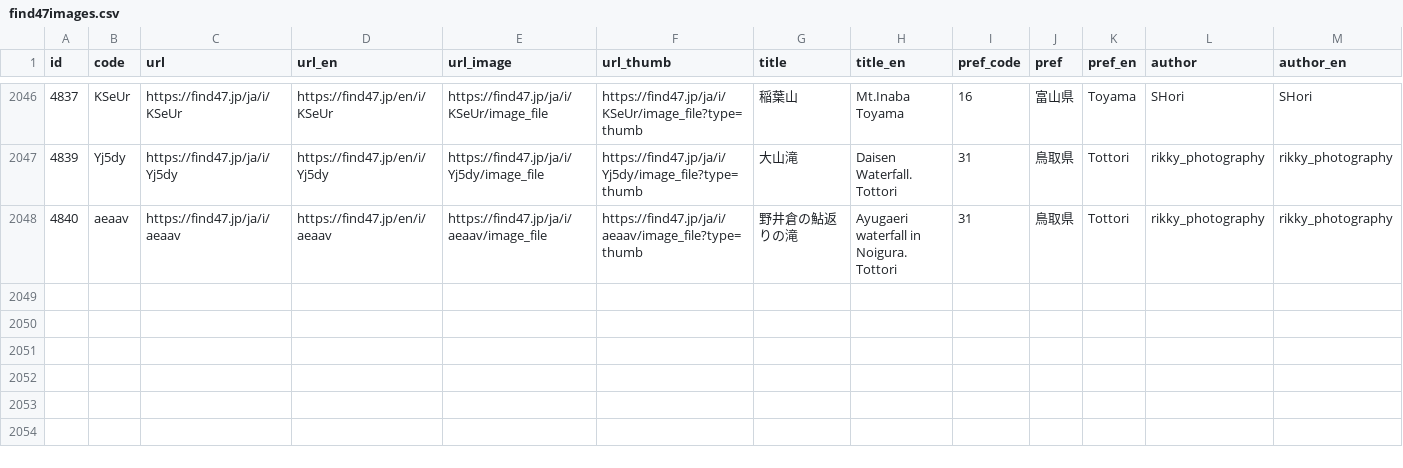
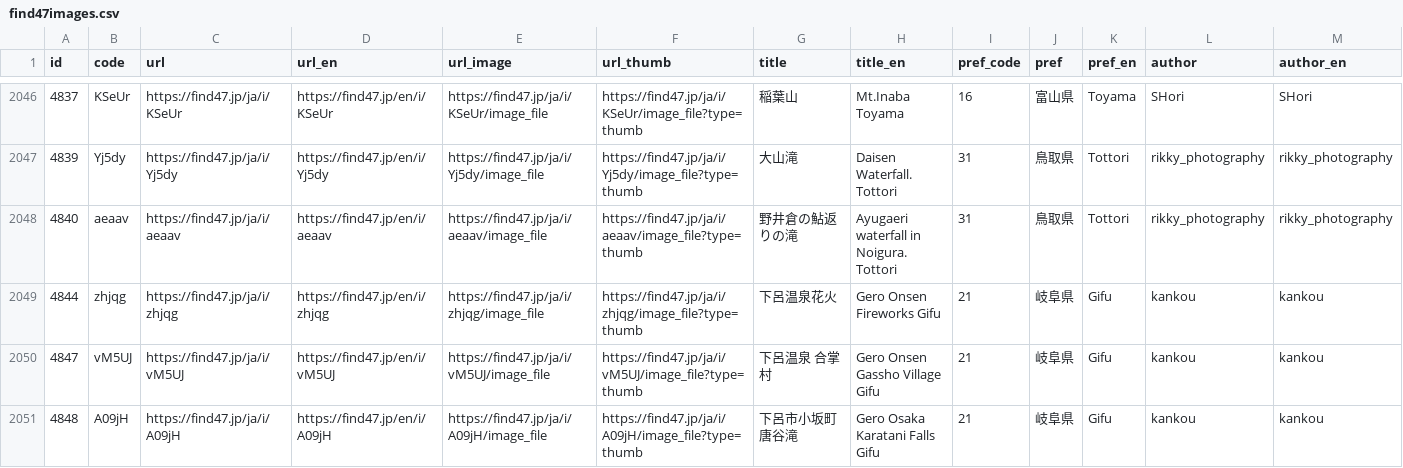
Before and after one commit to code4fukui/find47, a CSV file: find47images.csv, drawn as a sheet; only a part is shown, gaps mark what is left out; rows hold the shown columns only; the diff names each change by its address in the sheet, - before the commit and + after, or states it on an @@ line.

Commit message:
update data

```diff
--- a/find47images.csv
+++ b/find47images.csv
+row 2049: 4844 | zhjqg | https://find47.jp/ja/i/zhjqg | https://find47.jp/en/i/zhjqg | https://find47.jp/ja/i/zhjqg/image_file | https://find47.jp/ja/i/zhjqg/image_file?type=thumb | 下呂温泉花火 | Gero Onsen Fireworks Gifu | 21 | 岐阜県 | Gifu | kankou | kankou
+row 2050: 4847 | vM5UJ | https://find47.jp/ja/i/vM5UJ | https://find47.jp/en/i/vM5UJ | https://find47.jp/ja/i/vM5UJ/image_file | https://find47.jp/ja/i/vM5UJ/image_file?type=thumb | 下呂温泉 合掌村 | Gero Onsen Gassho Village Gifu | 21 | 岐阜県 | Gifu | kankou | kankou
+row 2051: 4848 | A09jH | https://find47.jp/ja/i/A09jH | https://find47.jp/en/i/A09jH | https://find47.jp/ja/i/A09jH/image_file | https://find47.jp/ja/i/A09jH/image_file?type=thumb | 下呂市小坂町 唐谷滝 | Gero Osaka Karatani Falls Gifu | 21 | 岐阜県 | Gifu | kankou | kankou
```
Also changed, not shown: find47images_c.csv, 12 other files.
